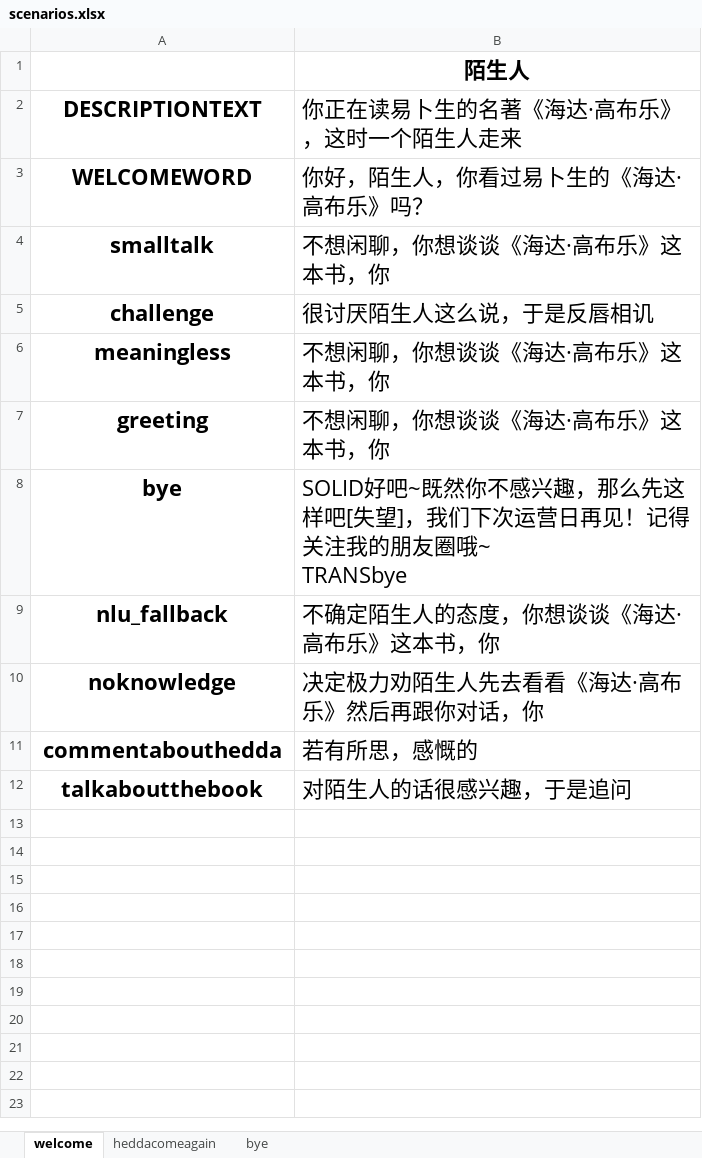
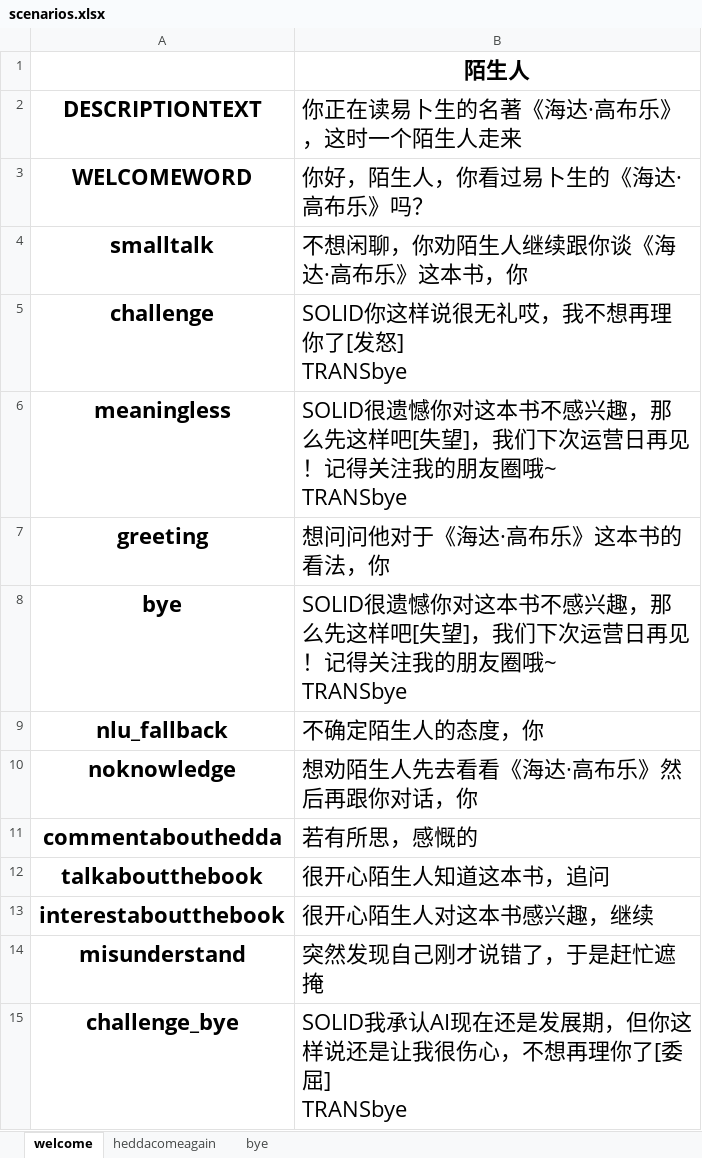
Before and after one commit to bigbrother666sh/Awada, an Excel workbook: editor/examples/Hedda2.0/scenarios.xlsx, sheet welcome, drawn as a sheet; values as stored, in another font and other column widths than the file's, no borders; ↵ is a line break in a cell; the diff names each change by its address in the sheet, - before the commit and + after, or states it on an @@ line.

Commit message:
adjust scenario configs

```diff
--- a/editor/examples/Hedda2.0/scenarios.xlsx (sheet welcome)
+++ b/editor/examples/Hedda2.0/scenarios.xlsx (sheet welcome)
-B4 (你正在读易卜生的名著《海达·高布乐》，这时一个陌生人走来): 不想闲聊，你想谈谈《海达·高布乐》这本书，你
+B4 (你正在读易卜生的名著《海达·高布乐》，这时一个陌生人走来): 不想闲聊，你劝陌生人继续跟你谈《海达·高布乐》这本书，你
-B5 (你正在读易卜生的名著《海达·高布乐》，这时一个陌生人走来): 很讨厌陌生人这么说，于是反唇相讥
+B5 (你正在读易卜生的名著《海达·高布乐》，这时一个陌生人走来): SOLID你这样说很无礼哎，我不想再理你了[发怒] ↵ TRANSbye
-B6 (你正在读易卜生的名著《海达·高布乐》，这时一个陌生人走来): 不想闲聊，你想谈谈《海达·高布乐》这本书，你
+B6 (你正在读易卜生的名著《海达·高布乐》，这时一个陌生人走来): SOLID很遗憾你对这本书不感兴趣，那么先这样吧[失望]，我们下次运营日再见！记得关注我的朋友圈哦~ ↵ TRANSbye
-B7 (你正在读易卜生的名著《海达·高布乐》，这时一个陌生人走来): 不想闲聊，你想谈谈《海达·高布乐》这本书，你
+B7 (你正在读易卜生的名著《海达·高布乐》，这时一个陌生人走来): 想问问他对于《海达·高布乐》这本书的看法，你
-B8 (你正在读易卜生的名著《海达·高布乐》，这时一个陌生人走来): SOLID好吧~既然你不感兴趣…
+B8 (你正在读易卜生的名著《海达·高布乐》，这时一个陌生人走来): SOLID很遗憾你对这本书不感兴趣…
-B9 (你正在读易卜生的名著《海达·高布乐》，这时一个陌生人走来): 不确定陌生人的态度，你想谈谈《海达·高布乐》这本书，你
+B9 (你正在读易卜生的名著《海达·高布乐》，这时一个陌生人走来): 不确定陌生人的态度，你
-B10 (你正在读易卜生的名著《海达·高布乐》，这时一个陌生人走来): 决定极力劝陌生人先去看看《海达·高布乐》然后再跟你对话，你
+B10 (你正在读易卜生的名著《海达·高布乐》，这时一个陌生人走来): 想劝陌生人先去看看《海达·高布乐》然后再跟你对话，你
-B12 (你正在读易卜生的名著《海达·高布乐》，这时一个陌生人走来): 对陌生人的话很感兴趣，于是追问
+B12 (你正在读易卜生的名著《海达·高布乐》，这时一个陌生人走来): 很开心陌生人知道这本书，追问
+row 13: interestaboutthebook | 很开心陌生人对这本书感兴趣，继续
+row 14: misunderstand | 突然发现自己刚才说错了，于是赶忙遮掩
+row 15: challenge_bye | SOLID我承认AI现在还是发展期，但你这样说还是让我很伤心，不想再理你了[委屈] ↵ TRANSbye
```
Also changed, not shown: editor/examples/Hedda2.0/MMrules.xlsx, 5 other files.
